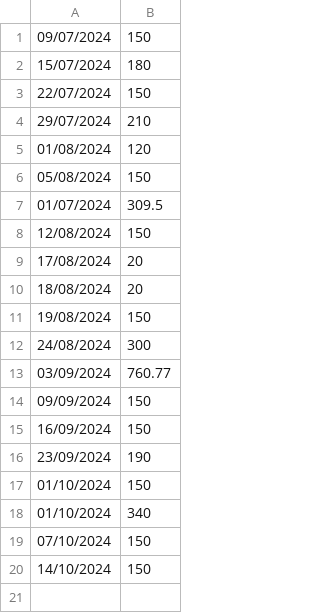
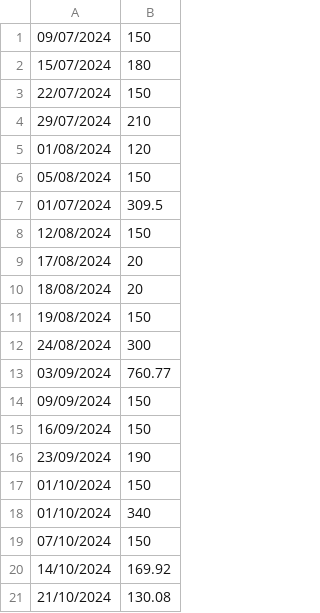
Before and after one commit to IAmTheMister/gastosKivy, a CSV file: admin/ingresos_admin.csv, drawn as a sheet.

```diff
--- a/admin/ingresos_admin.csv
+++ b/admin/ingresos_admin.csv
@@ -19,2 +19,3 @@
 07/10/2024,150
-14/10/2024,150
+14/10/2024,169.92
+21/10/2024,130.08
```
Also changed, not shown: admin/gastos_admin.csv.
